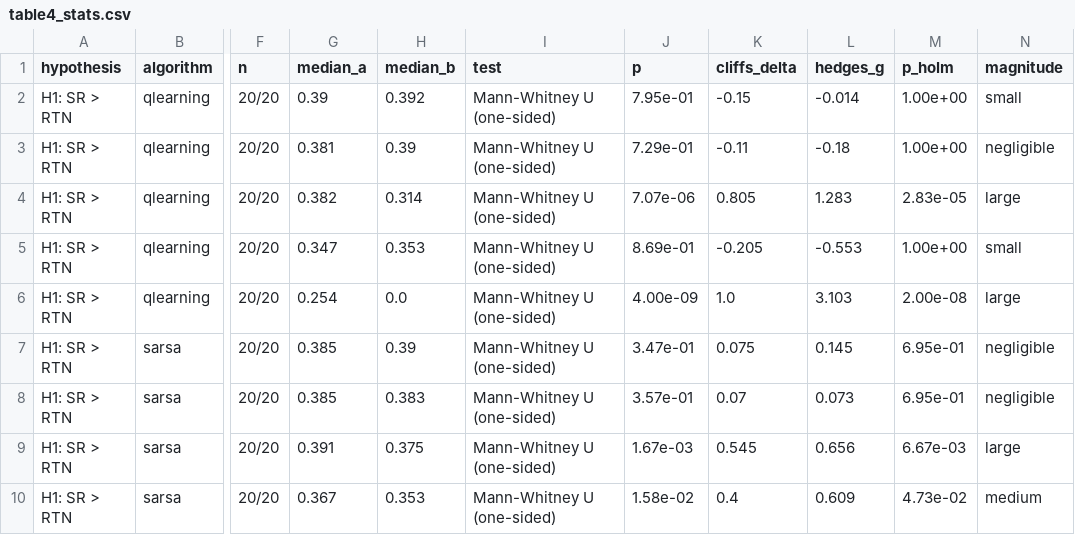
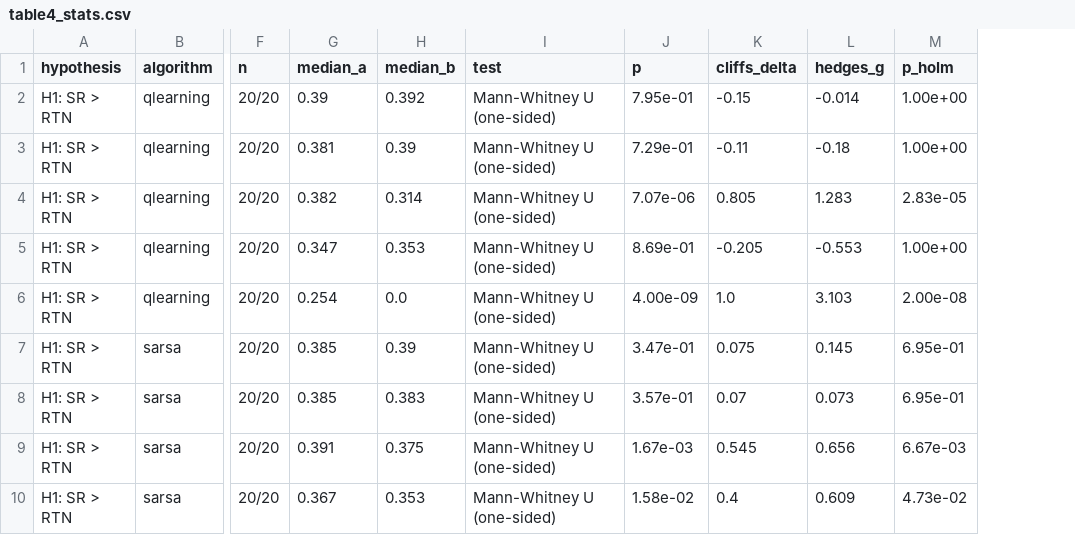
Before and after one commit to sarki94/coen874-fxtd, a CSV file: results/tables/table4_stats.csv, drawn as a sheet; only a part is shown, gaps mark what is left out; the diff names each change by its address in the sheet, - before the commit and + after, or states it on an @@ line.

```diff
--- a/results/tables/table4_stats.csv
+++ b/results/tables/table4_stats.csv
-column N (magnitude), rows 2-10: small | negligible | large | small | large | negligible | negligible | large | medium
```
Also changed, not shown: 3 other files.
